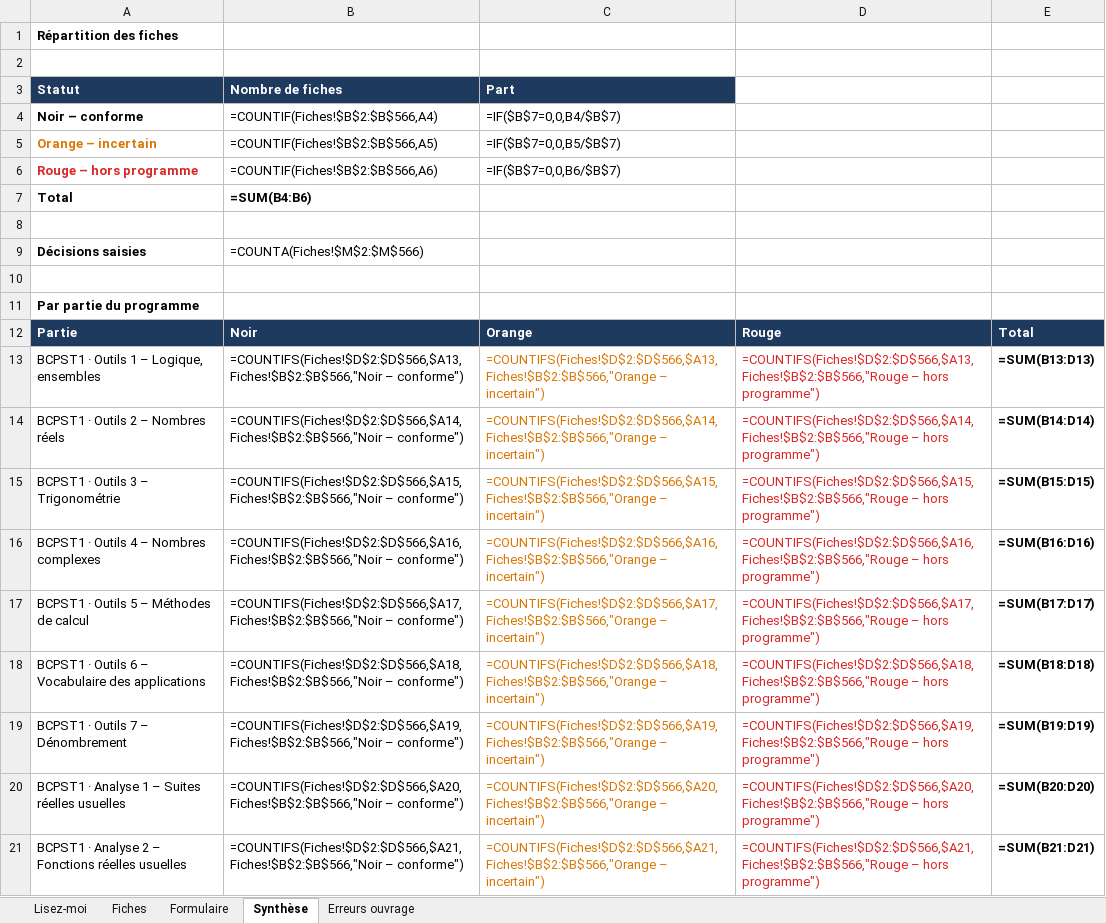
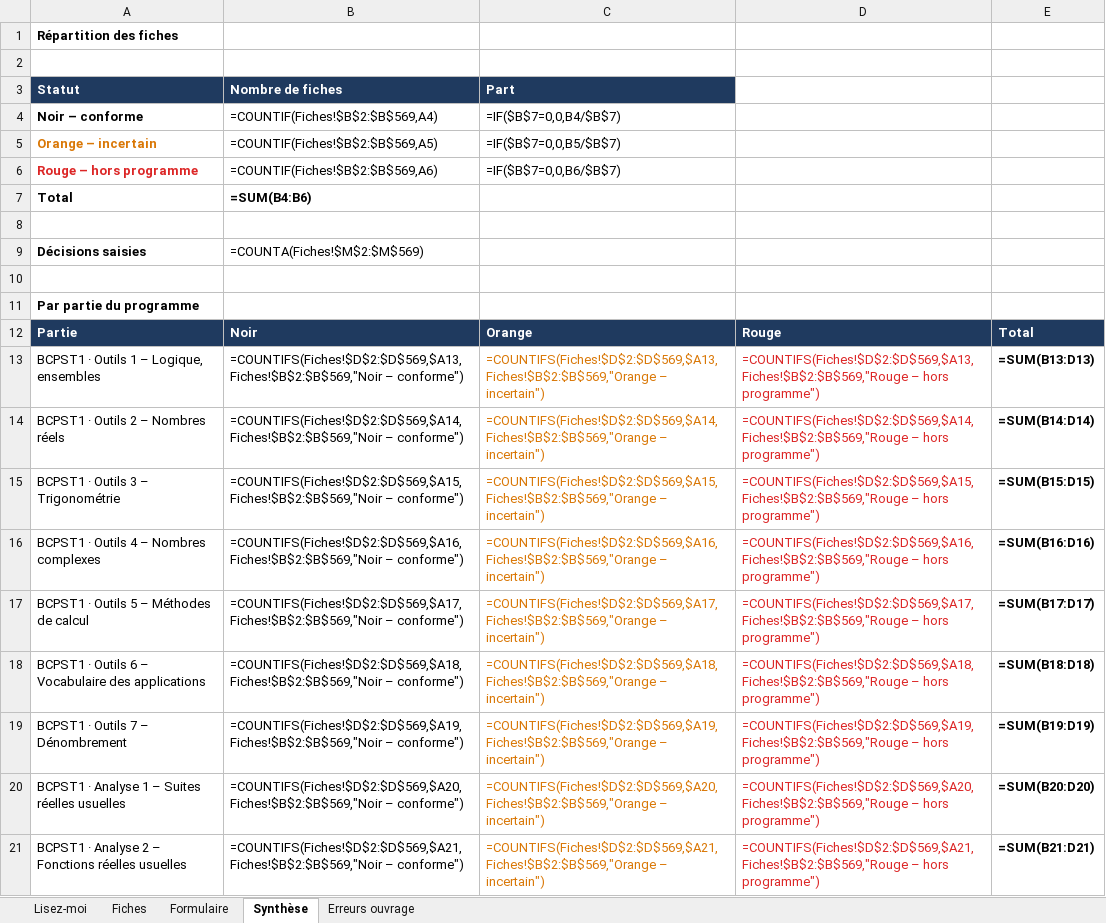
Before and after one commit to svtbordi/flashcards-formules, an Excel workbook: source/fiches_maths.xlsx, sheet Synthèse, drawn as a sheet; only a part is shown; values as stored, in another font and other column widths than the file's, no borders; formulas without a stored value are shown as written; the diff covers the shown part only; the diff names each change by its address in the sheet, - before the commit and + after, or states it on an @@ line.

```diff
--- a/source/fiches_maths.xlsx (sheet Synthèse)
+++ b/source/fiches_maths.xlsx (sheet Synthèse)
-B4 (Nombre de fiches): =COUNTIF(Fiches!$B$2:$B$566,A4)
+B4 (Nombre de fiches): =COUNTIF(Fiches!$B$2:$B$569,A4)
-B5 (Nombre de fiches): =COUNTIF(Fiches!$B$2:$B$566,A5)
+B5 (Nombre de fiches): =COUNTIF(Fiches!$B$2:$B$569,A5)
-B6 (Nombre de fiches): =COUNTIF(Fiches!$B$2:$B$566,A6)
+B6 (Nombre de fiches): =COUNTIF(Fiches!$B$2:$B$569,A6)
-B9 (Nombre de fiches): =COUNTA(Fiches!$M$2:$M$566)
+B9 (Nombre de fiches): =COUNTA(Fiches!$M$2:$M$569)
-B13 (Nombre de fiches): =COUNTIFS(Fiches!$D$2:$D$566,$A13,Fiches!$B$2:$B$566,"Noir – conforme")
+B13 (Nombre de fiches): =COUNTIFS(Fiches!$D$2:$D$569,$A13,Fiches!$B$2:$B$569,"Noir – conforme")
-C13 (Part): =COUNTIFS(Fiches!$D$2:$D$566,$A13,Fiches!$B$2:$B$566,"Orange – incertain")
+C13 (Part): =COUNTIFS(Fiches!$D$2:$D$569,$A13,Fiches!$B$2:$B$569,"Orange – incertain")
-D13: =COUNTIFS(Fiches!$D$2:$D$566,$A13,Fiches!$B$2:$B$566,"Rouge – hors…
+D13: =COUNTIFS(Fiches!$D$2:$D$569,$A13,Fiches!$B$2:$B$569,"Rouge – hors…
-B14 (Nombre de fiches): =COUNTIFS(Fiches!$D$2:$D$566,$A14,Fiches!$B$2:$B$566,"Noir – conforme")
+B14 (Nombre de fiches): =COUNTIFS(Fiches!$D$2:$D$569,$A14,Fiches!$B$2:$B$569,"Noir – conforme")
-C14 (Part): =COUNTIFS(Fiches!$D$2:$D$566,$A14,Fiches!$B$2:$B$566,"Orange – incertain")
+C14 (Part): =COUNTIFS(Fiches!$D$2:$D$569,$A14,Fiches!$B$2:$B$569,"Orange – incertain")
-D14: =COUNTIFS(Fiches!$D$2:$D$566,$A14,Fiches!$B$2:$B$566,"Rouge – hors…
+D14: =COUNTIFS(Fiches!$D$2:$D$569,$A14,Fiches!$B$2:$B$569,"Rouge – hors…
-B15 (Nombre de fiches): =COUNTIFS(Fiches!$D$2:$D$566,$A15,Fiches!$B$2:$B$566,"Noir – conforme")
+B15 (Nombre de fiches): =COUNTIFS(Fiches!$D$2:$D$569,$A15,Fiches!$B$2:$B$569,"Noir – conforme")
-C15 (Part): =COUNTIFS(Fiches!$D$2:$D$566,$A15,Fiches!$B$2:$B$566,"Orange – incertain")
+C15 (Part): =COUNTIFS(Fiches!$D$2:$D$569,$A15,Fiches!$B$2:$B$569,"Orange – incertain")
-D15: =COUNTIFS(Fiches!$D$2:$D$566,$A15,Fiches!$B$2:$B$566,"Rouge – hors…
+D15: =COUNTIFS(Fiches!$D$2:$D$569,$A15,Fiches!$B$2:$B$569,"Rouge – hors…
-B16 (Nombre de fiches): =COUNTIFS(Fiches!$D$2:$D$566,$A16,Fiches!$B$2:$B$566,"Noir – conforme")
+B16 (Nombre de fiches): =COUNTIFS(Fiches!$D$2:$D$569,$A16,Fiches!$B$2:$B$569,"Noir – conforme")
-C16 (Part): =COUNTIFS(Fiches!$D$2:$D$566,$A16,Fiches!$B$2:$B$566,"Orange – incertain")
+C16 (Part): =COUNTIFS(Fiches!$D$2:$D$569,$A16,Fiches!$B$2:$B$569,"Orange – incertain")
-D16: =COUNTIFS(Fiches!$D$2:$D$566,$A16,Fiches!$B$2:$B$566,"Rouge – hors…
+D16: =COUNTIFS(Fiches!$D$2:$D$569,$A16,Fiches!$B$2:$B$569,"Rouge – hors…
-B17 (Nombre de fiches): =COUNTIFS(Fiches!$D$2:$D$566,$A17,Fiches!$B$2:$B$566,"Noir – conforme")
+B17 (Nombre de fiches): =COUNTIFS(Fiches!$D$2:$D$569,$A17,Fiches!$B$2:$B$569,"Noir – conforme")
-C17 (Part): =COUNTIFS(Fiches!$D$2:$D$566,$A17,Fiches!$B$2:$B$566,"Orange – incertain")
+C17 (Part): =COUNTIFS(Fiches!$D$2:$D$569,$A17,Fiches!$B$2:$B$569,"Orange – incertain")
-D17: =COUNTIFS(Fiches!$D$2:$D$566,$A17,Fiches!$B$2:$B$566,"Rouge – hors…
+D17: =COUNTIFS(Fiches!$D$2:$D$569,$A17,Fiches!$B$2:$B$569,"Rouge – hors…
-B18 (Nombre de fiches): =COUNTIFS(Fiches!$D$2:$D$566,$A18,Fiches!$B$2:$B$566,"Noir – conforme")
+B18 (Nombre de fiches): =COUNTIFS(Fiches!$D$2:$D$569,$A18,Fiches!$B$2:$B$569,"Noir – conforme")
-C18 (Part): =COUNTIFS(Fiches!$D$2:$D$566,$A18,Fiches!$B$2:$B$566,"Orange – incertain")
+C18 (Part): =COUNTIFS(Fiches!$D$2:$D$569,$A18,Fiches!$B$2:$B$569,"Orange – incertain")
-D18: =COUNTIFS(Fiches!$D$2:$D$566,$A18,Fiches!$B$2:$B$566,"Rouge – hors…
+D18: =COUNTIFS(Fiches!$D$2:$D$569,$A18,Fiches!$B$2:$B$569,"Rouge – hors…
-B19 (Nombre de fiches): =COUNTIFS(Fiches!$D$2:$D$566,$A19,Fiches!$B$2:$B$566,"Noir – conforme")
+B19 (Nombre de fiches): =COUNTIFS(Fiches!$D$2:$D$569,$A19,Fiches!$B$2:$B$569,"Noir – conforme")
-C19 (Part): =COUNTIFS(Fiches!$D$2:$D$566,$A19,Fiches!$B$2:$B$566,"Orange – incertain")
+C19 (Part): =COUNTIFS(Fiches!$D$2:$D$569,$A19,Fiches!$B$2:$B$569,"Orange – incertain")
-D19: =COUNTIFS(Fiches!$D$2:$D$566,$A19,Fiches!$B$2:$B$566,"Rouge – hors…
+D19: =COUNTIFS(Fiches!$D$2:$D$569,$A19,Fiches!$B$2:$B$569,"Rouge – hors…
-B20 (Nombre de fiches): =COUNTIFS(Fiches!$D$2:$D$566,$A20,Fiches!$B$2:$B$566,"Noir – conforme")
+B20 (Nombre de fiches): =COUNTIFS(Fiches!$D$2:$D$569,$A20,Fiches!$B$2:$B$569,"Noir – conforme")
-C20 (Part): =COUNTIFS(Fiches!$D$2:$D$566,$A20,Fiches!$B$2:$B$566,"Orange – incertain")
+C20 (Part): =COUNTIFS(Fiches!$D$2:$D$569,$A20,Fiches!$B$2:$B$569,"Orange – incertain")
-D20: =COUNTIFS(Fiches!$D$2:$D$566,$A20,Fiches!$B$2:$B$566,"Rouge – hors…
+D20: =COUNTIFS(Fiches!$D$2:$D$569,$A20,Fiches!$B$2:$B$569,"Rouge – hors…
-B21 (Nombre de fiches): =COUNTIFS(Fiches!$D$2:$D$566,$A21,Fiches!$B$2:$B$566,"Noir – conforme")
+B21 (Nombre de fiches): =COUNTIFS(Fiches!$D$2:$D$569,$A21,Fiches!$B$2:$B$569,"Noir – conforme")
-C21 (Part): =COUNTIFS(Fiches!$D$2:$D$566,$A21,Fiches!$B$2:$B$566,"Orange – incertain")
+C21 (Part): =COUNTIFS(Fiches!$D$2:$D$569,$A21,Fiches!$B$2:$B$569,"Orange – incertain")
-D21: =COUNTIFS(Fiches!$D$2:$D$566,$A21,Fiches!$B$2:$B$566,"Rouge – hors…
+D21: =COUNTIFS(Fiches!$D$2:$D$569,$A21,Fiches!$B$2:$B$569,"Rouge – hors…
```
Also changed, not shown: 81 edited cells elsewhere in this sheet, sheet Formulaire, sheet Fiches, 1 other file.
